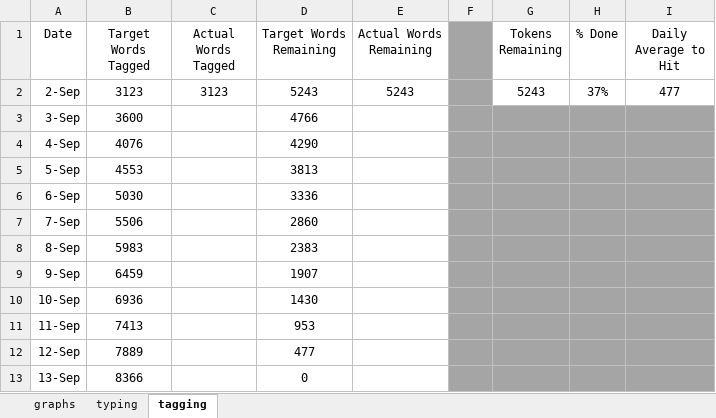
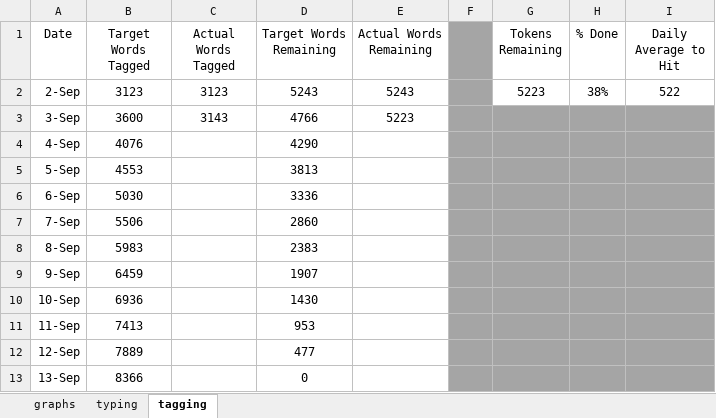
Before and after one commit to dwhieb/dissertation, an Excel workbook: data/reports/Nuuchahnulth data progress.xlsx, sheet tagging, drawn as a sheet; values as stored, in another font and other column widths than the file's, no borders; table styles not drawn; the diff names each change by its address in the sheet, - before the commit and + after, or states it on an @@ line.

```diff
--- a/data/reports/Nuuchahnulth data progress.xlsx (sheet tagging)
+++ b/data/reports/Nuuchahnulth data progress.xlsx (sheet tagging)
-G2 (Tokens Remaining): 5243
+G2 (Tokens Remaining): 5223
-H2 (% Done): 37%
+H2 (% Done): 38%
-I2 (Daily Average to Hit): 477
+I2 (Daily Average to Hit): 522
-C3 (Actual Words Tagged): (empty)
+C3 (Actual Words Tagged): 3143
-E3 (Actual Words Remaining): (empty)
+E3 (Actual Words Remaining): 5223
```
Also changed, not shown: sheet graphs, charts or pictures, 2 other files.
